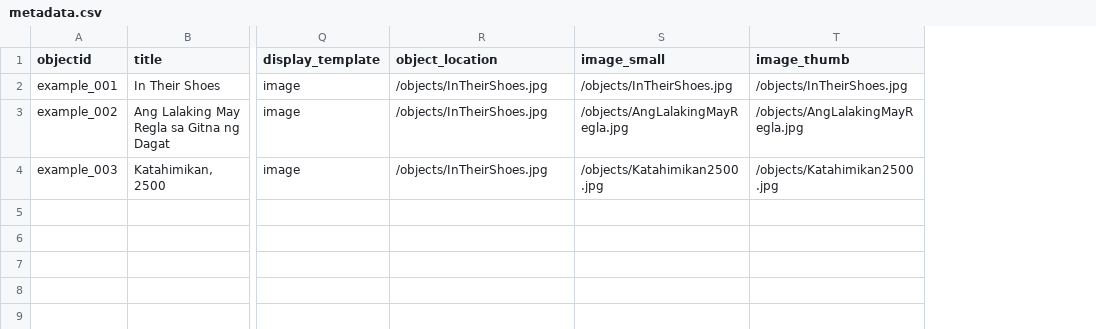
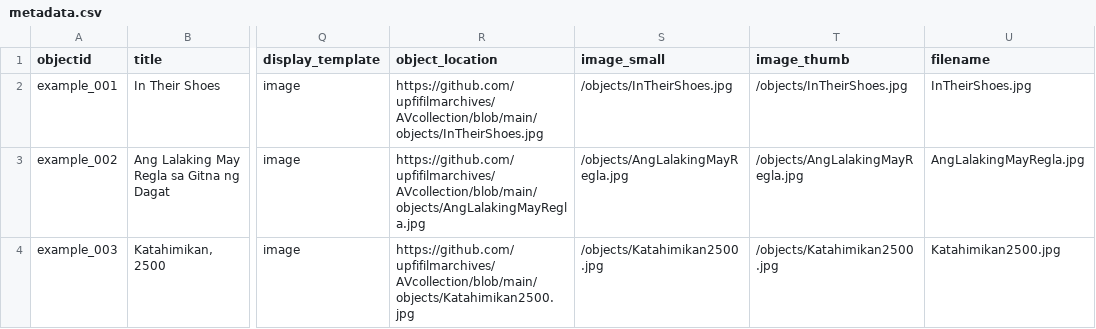
Before and after one commit to mrlessegers/AVcollection, a CSV file: _data/metadata.csv, drawn as a sheet; only a part is shown, gaps mark what is left out; the diff names each change by its address in the sheet, - before the commit and + after, or states it on an @@ line.

Commit message:
Add files via upload

```diff
--- a/_data/metadata.csv
+++ b/_data/metadata.csv
+column U (filename), rows 2-4: InTheirShoes.jpg | AngLalakingMayRegla.jpg | Katahimikan2500.jpg
-R2 (object_location): /objects/InTheirShoes.jpg
+R2 (object_location): https://github.com/upfifilmarchives/AVcollection/blob/main/objects/InTheirShoes.jpg
-R3 (object_location): /objects/InTheirShoes.jpg
+R3 (object_location): https://github.com/upfifilmarchives/AVcollection/blob/main/objects/AngLalakingMayRegla.jpg
-R4 (object_location): /objects/InTheirShoes.jpg
+R4 (object_location): https://github.com/upfifilmarchives/AVcollection/blob/main/objects/Katahimikan2500.jpg
```
